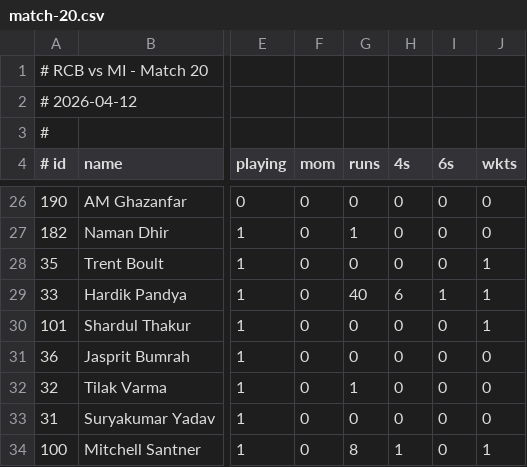
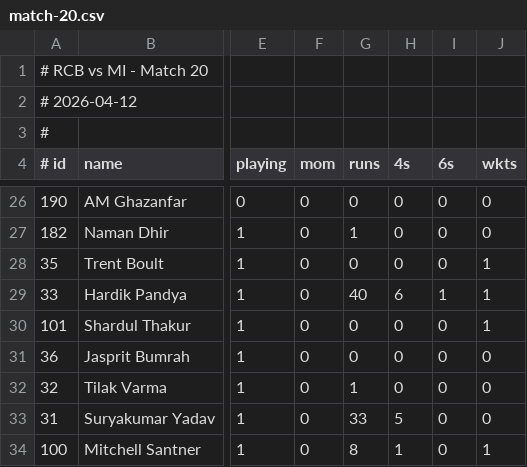
Before and after one commit to iambalabharathi/Pavilion, a CSV file: data/matches/match-20.csv, drawn as a sheet; only a part is shown, gaps mark what is left out; the diff names each change by its address in the sheet, - before the commit and + after, or states it on an @@ line.

```diff
--- a/data/matches/match-20.csv
+++ b/data/matches/match-20.csv
-G33 (runs): 0
+G33 (runs): 33
-H33 (4s): 0
+H33 (4s): 5
```
